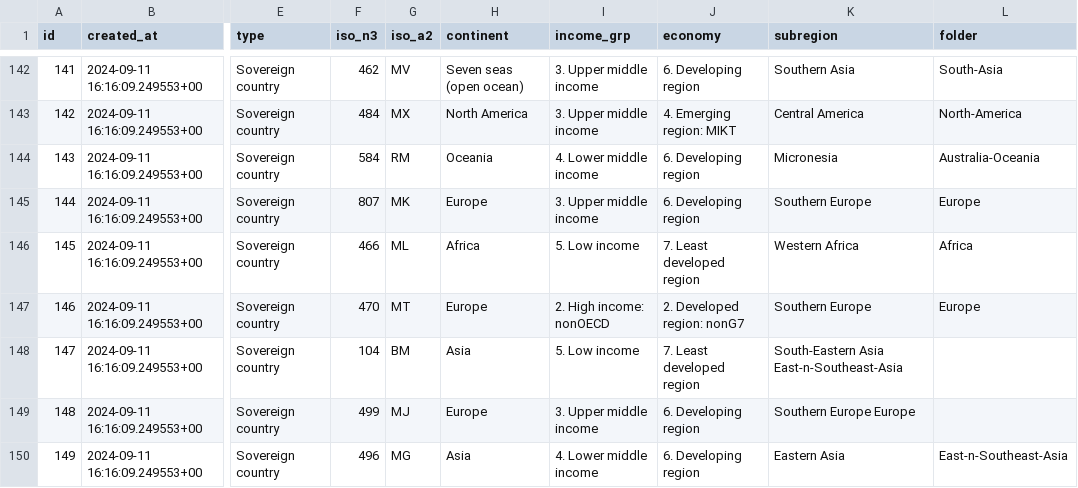
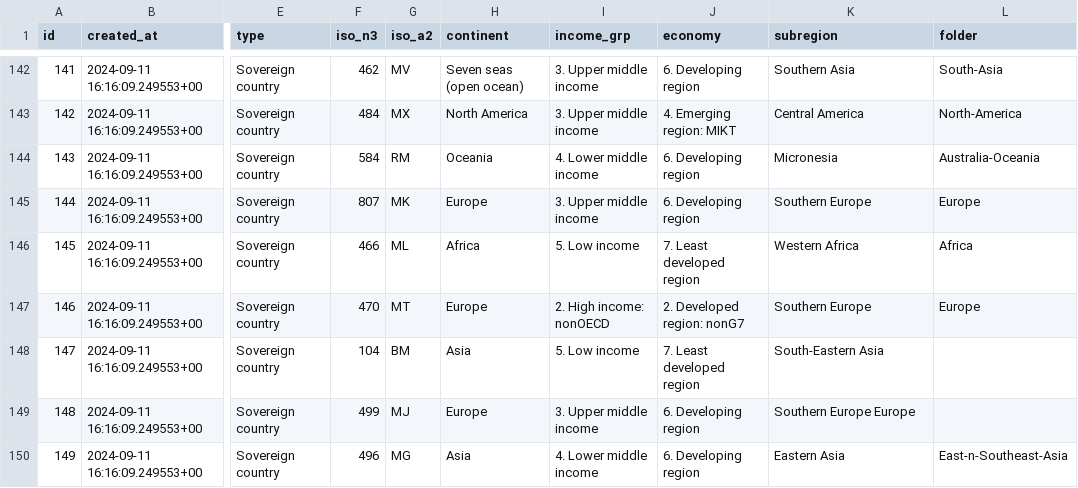
Before and after one commit to kcpatt27/world-atlas-2-world-factbook, a TSV file: world atlas tsv_rows.tsv, drawn as a sheet; only a part is shown, gaps mark what is left out; the diff names each change by its address in the sheet, - before the commit and + after, or states it on an @@ line.

Commit message:
Update world atlas tsv_rows.tsv

```diff
--- a/world atlas tsv_rows.tsv
+++ b/world atlas tsv_rows.tsv
-K148 (subregion): South-Eastern Asia East-n-Southeast-Asia
+K148 (subregion): South-Eastern Asia
```
